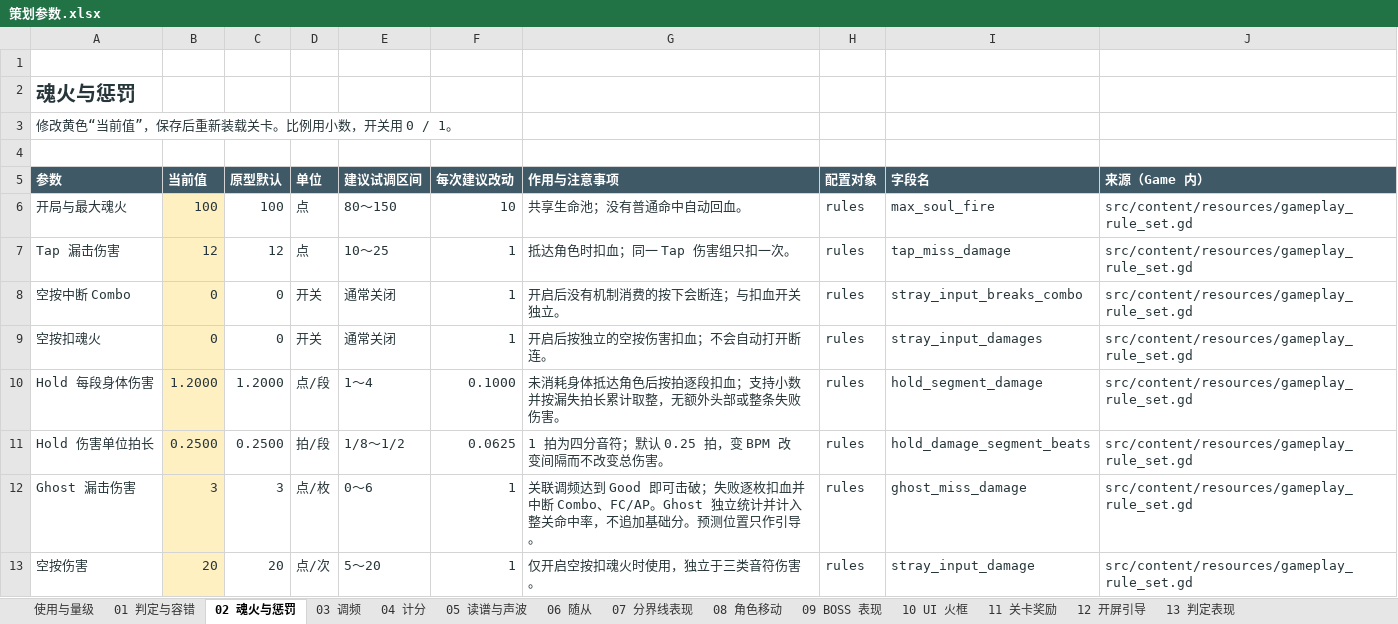
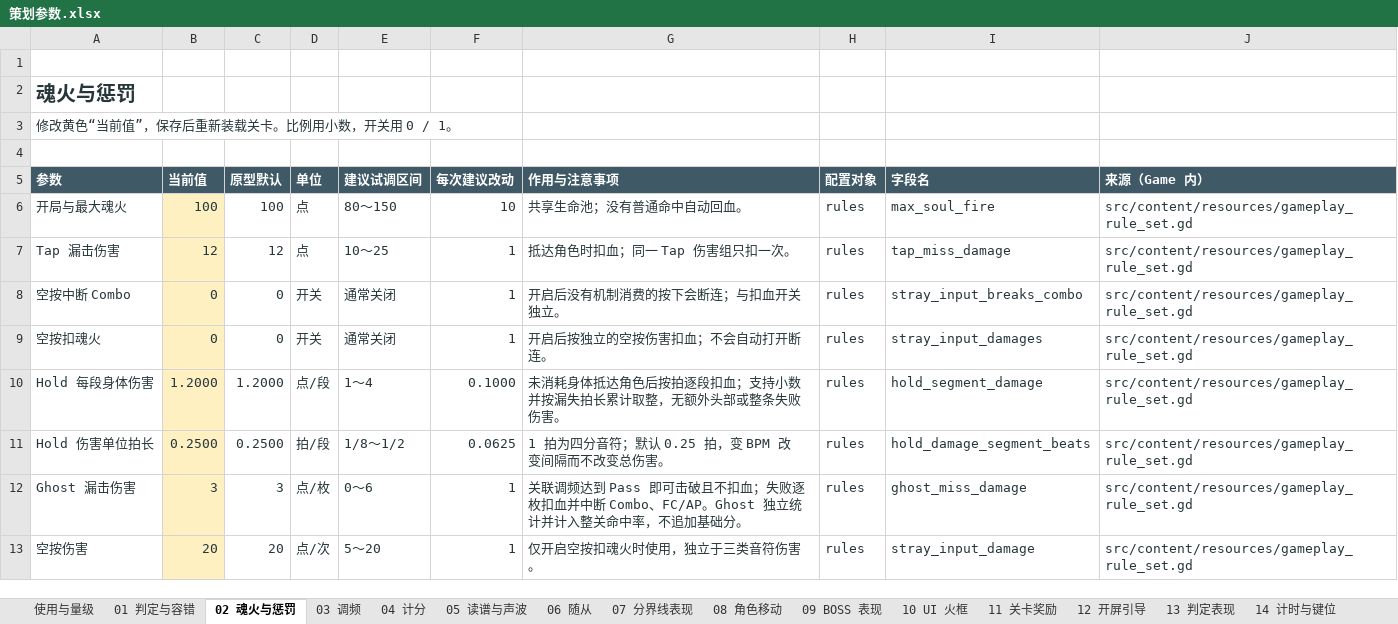
Before and after one commit to Hourglass5177/WaveNoMore, an Excel workbook: outputs/planning/策划参数.xlsx, sheet 02 魂火与惩罚, drawn as a sheet; values as stored, in another font and other column widths than the file's, no borders; the diff names each change by its address in the sheet, - before the commit and + after, or states it on an @@ line.

Commit message:
发布 v1.0.1：调频引导、Ghost判定与手柄设置及Web支持

```diff
--- a/outputs/planning/策划参数.xlsx (sheet 02 魂火与惩罚)
+++ b/outputs/planning/策划参数.xlsx (sheet 02 魂火与惩罚)
+sheet tab: 14 计时与键位
-G12 (作用与注意事项): …频达到 Good 即可击破；失败逐枚扣血并中断 Combo、FC/AP。Ghost 独立统计并计入整关命中率，不追加基础分。预测位置只作引导。
+G12 (作用与注意事项): …频达到 Pass 即可击破且不扣血；失败逐枚扣血并中断 Combo、FC/AP。Ghost 独立统计并计入整关命中率，不追加基础分。
```
Also changed, not shown: sheet 03 调频, sheet 使用与量级, sheet 05 读谱与声波, 58 other files.
